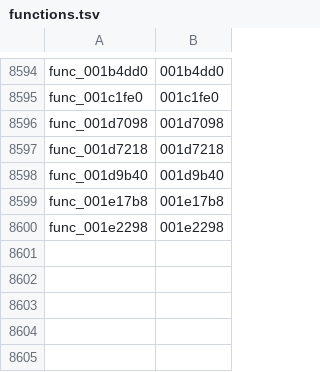
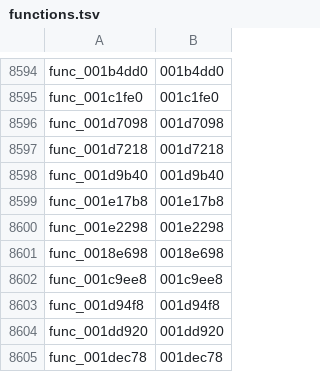
Before and after one commit to Kozarusa/kh2fm-decomp, a TSV file: functions.tsv, drawn as a sheet; only a part is shown, gaps mark what is left out.

```diff
--- a/functions.tsv
+++ b/functions.tsv
@@ -8600 +8600,6 @@ func_001e17b8	001e17b8
 func_001e2298	001e2298
+func_0018e698	0018e698
+func_001c9ee8	001c9ee8
+func_001d94f8	001d94f8
+func_001dd920	001dd920
+func_001dec78	001dec78
```
Also changed, not shown: 5 other files.
